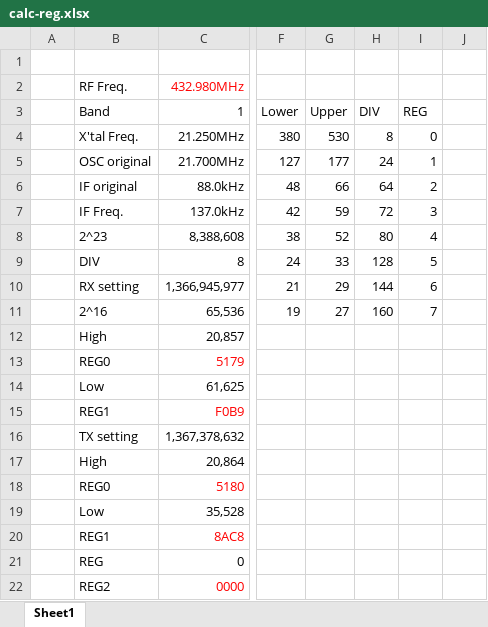
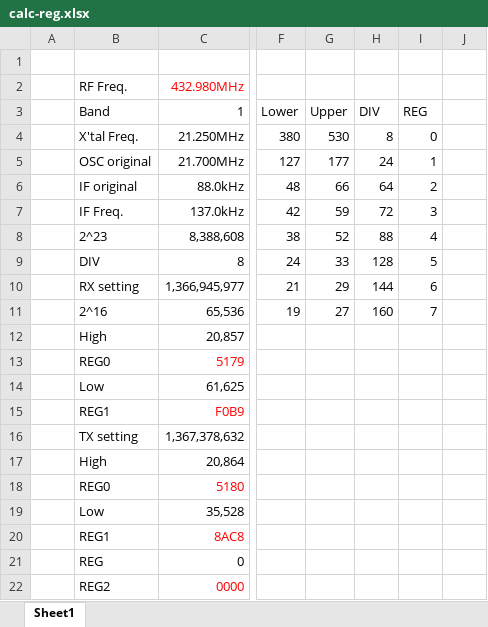
Before and after one commit to jk1mly/fm-trcv, an Excel workbook: calc-reg.xlsx, sheet Sheet1, drawn as a sheet; only a part is shown, gaps mark what is left out; values as stored, in another font and other column widths than the file's, no borders; charts and pictures not drawn; the diff names each change by its address in the sheet, - before the commit and + after, or states it on an @@ line.

Commit message:
update
The division of band 5 was incorrect. It's 88, not 80.

```diff
--- a/calc-reg.xlsx (sheet Sheet1)
+++ b/calc-reg.xlsx (sheet Sheet1)
-H8: 80
+H8: 88
```
